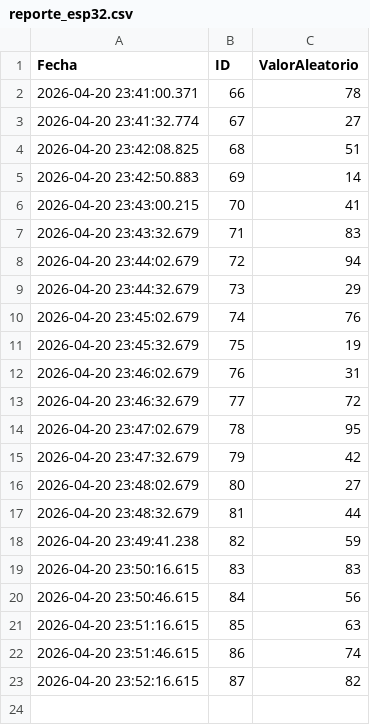
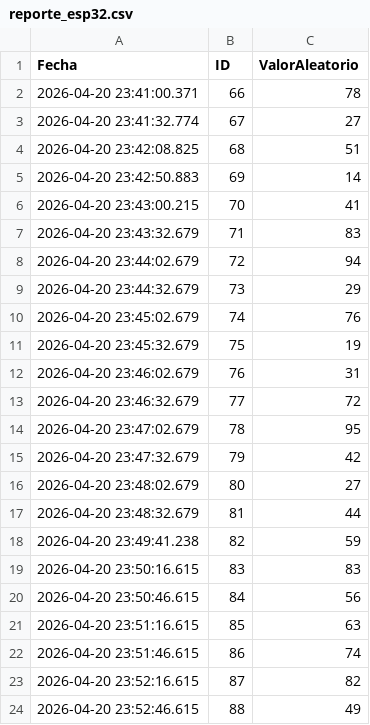
Before and after one commit to saavedra990625-arch/ESP-Pruebas, a CSV file: datos/reporte_esp32.csv, drawn as a sheet; the diff names each change by its address in the sheet, - before the commit and + after, or states it on an @@ line.

Commit message:
Sincronización de datos pendientes

```diff
--- a/datos/reporte_esp32.csv
+++ b/datos/reporte_esp32.csv
+row 24: 2026-04-20 23:52:46.615 | 88 | 49
```
